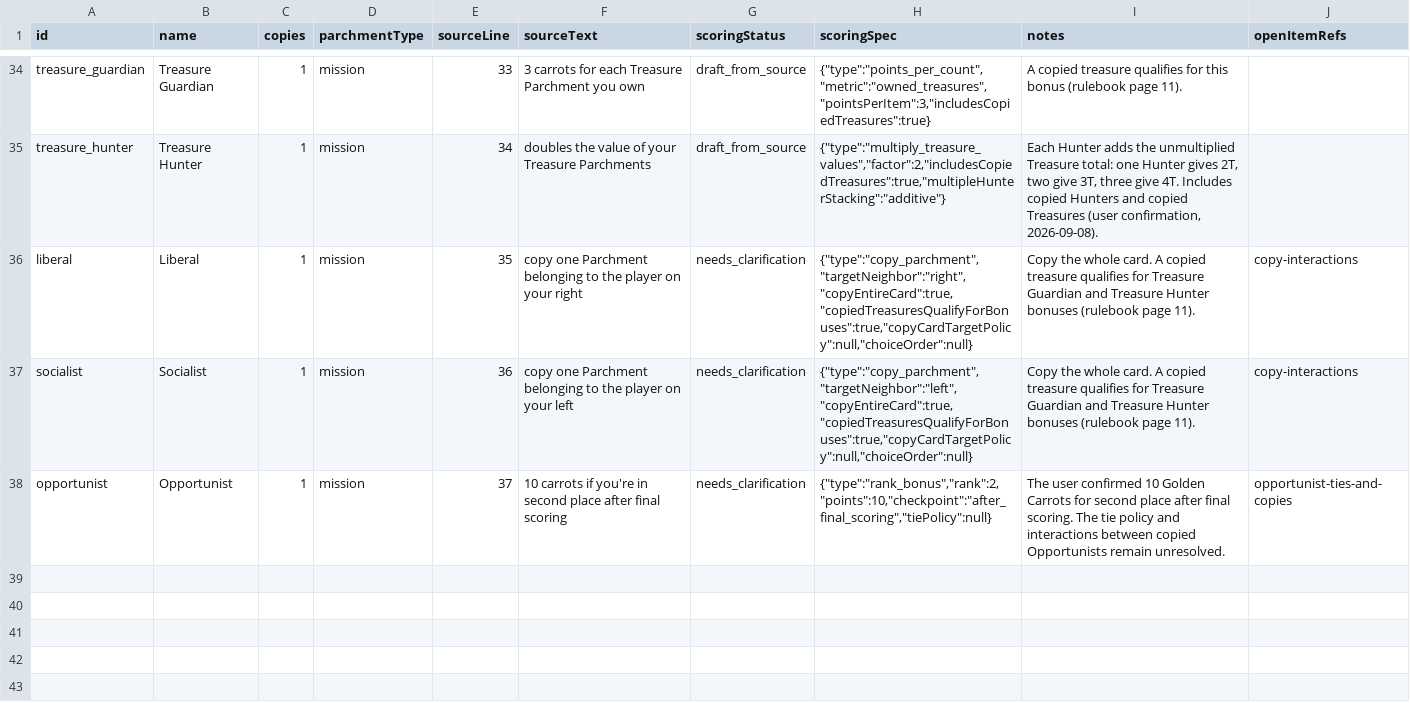
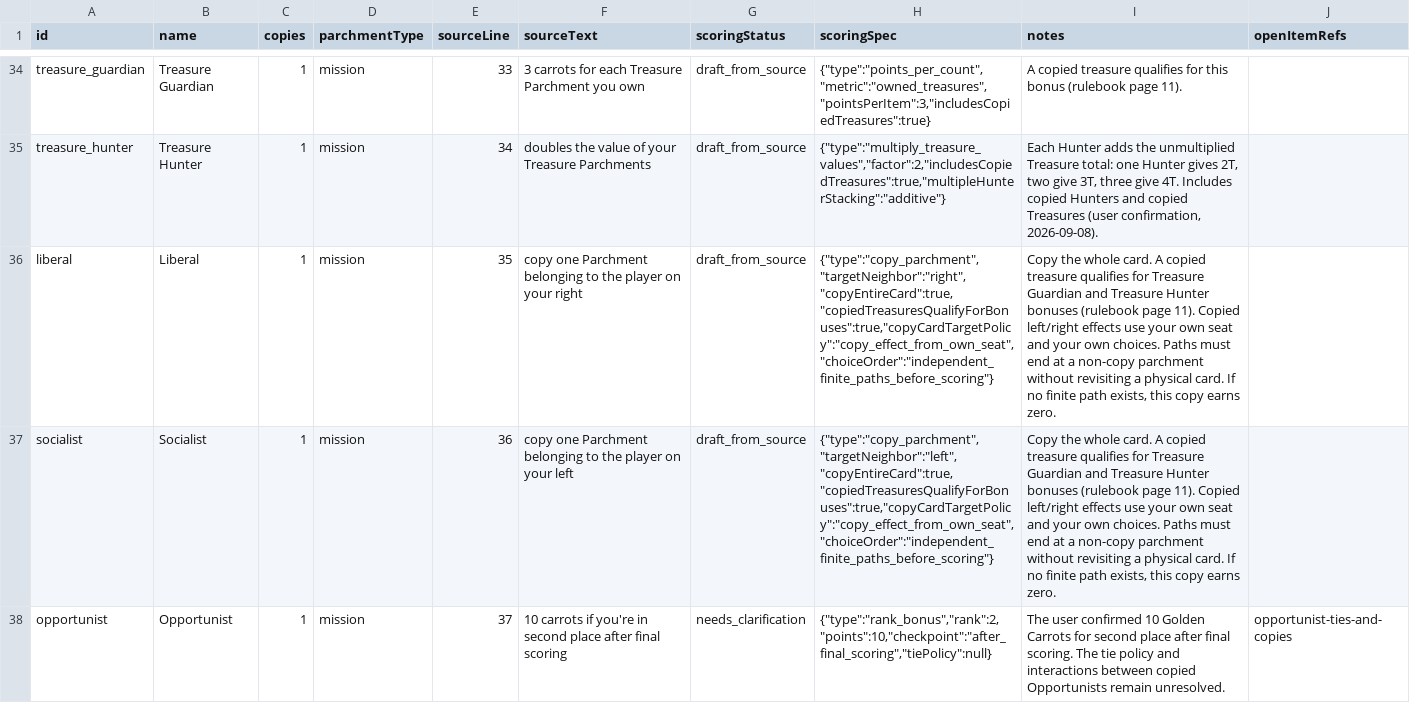
Before and after one commit to jimrong79/bunny_kingdom_browser, a CSV file: data/cards/base-parchments.csv, drawn as a sheet; only a part is shown, gaps mark what is left out; the diff names each change by its address in the sheet, - before the commit and + after, or states it on an @@ line.

Commit message:
Resolve finite parchment copy chains from the copying seat

```diff
--- a/data/cards/base-parchments.csv
+++ b/data/cards/base-parchments.csv
-G36:G37 (scoringStatus): needs_clarification
+G36:G37 (scoringStatus): draft_from_source
-H36 (scoringSpec): {"type":"copy_parchment","targetNeighbor":"right","copyEntireCard":true,"copiedTreasuresQualifyForBonuses":true,"copyCardTargetPolicy":null,"choiceOrder":null}
+H36 (scoringSpec): {"type":"copy_parchment","targetNeighbor":"right","copyEntireCard":true,"copiedTreasuresQualifyForBonuses":true,"copyCardTargetPolicy":"copy_effect_from_own_seat","choiceOrder":"independent_finite_paths_before_scoring"}
-I36:I37 (notes): …page 11).
+I36:I37 (notes): …page 11). Copied left/right effects use your own seat and your own choices. Paths must end at a non-copy parchment without revisiting a physical card. If no finite path exists, this copy earns zero.
-J36:J37 (openItemRefs): copy-interactions
+J36:J37 (openItemRefs): (empty)
-H37 (scoringSpec): {"type":"copy_parchment","targetNeighbor":"left","copyEntireCard":true,"copiedTreasuresQualifyForBonuses":true,"copyCardTargetPolicy":null,"choiceOrder":null}
+H37 (scoringSpec): {"type":"copy_parchment","targetNeighbor":"left","copyEntireCard":true,"copiedTreasuresQualifyForBonuses":true,"copyCardTargetPolicy":"copy_effect_from_own_seat","choiceOrder":"independent_finite_paths_before_scoring"}
```
Also changed, not shown: 15 other files.
